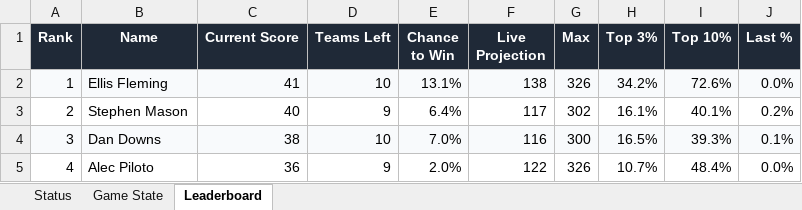
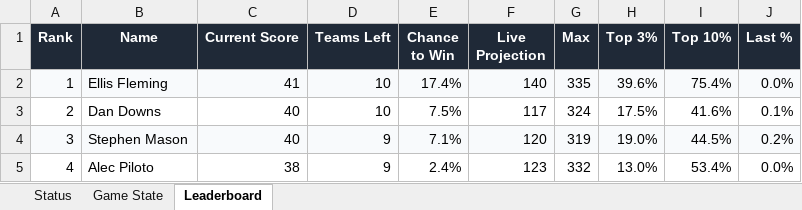
Before and after one commit to coledalton10-create/Pool-Power-Rankings, an Excel workbook: live_pool_odds.xlsx, sheet Leaderboard, drawn as a sheet; only a part is shown; values as stored, in another font and other column widths than the file's, no borders; the diff covers the shown part only; the diff names each change by its address in the sheet, - before the commit and + after, or states it on an @@ line.

```diff
--- a/live_pool_odds.xlsx (sheet Leaderboard)
+++ b/live_pool_odds.xlsx (sheet Leaderboard)
-E2 (Chance to Win): 13.1%
+E2 (Chance to Win): 17.4%
-F2 (Live Projection): 138
+F2 (Live Projection): 140
-G2 (Max): 326
+G2 (Max): 335
-H2 (Top 3%): 34.2%
+H2 (Top 3%): 39.6%
-I2 (Top 10%): 72.6%
+I2 (Top 10%): 75.4%
-B3 (Name): Stephen Mason
+B3 (Name): Dan Downs
-D3 (Teams Left): 9
+D3 (Teams Left): 10
-E3 (Chance to Win): 6.4%
+E3 (Chance to Win): 7.5%
-G3 (Max): 302
+G3 (Max): 324
-H3 (Top 3%): 16.1%
+H3 (Top 3%): 17.5%
-I3 (Top 10%): 40.1%
+I3 (Top 10%): 41.6%
-J3 (Last %): 0.2%
+J3 (Last %): 0.1%
-B4 (Name): Dan Downs
+B4 (Name): Stephen Mason
-C4 (Current Score): 38
+C4 (Current Score): 40
-D4 (Teams Left): 10
+D4 (Teams Left): 9
-E4 (Chance to Win): 7.0%
+E4 (Chance to Win): 7.1%
-F4 (Live Projection): 116
+F4 (Live Projection): 120
-G4 (Max): 300
+G4 (Max): 319
-H4 (Top 3%): 16.5%
+H4 (Top 3%): 19.0%
-I4 (Top 10%): 39.3%
+I4 (Top 10%): 44.5%
-J4 (Last %): 0.1%
+J4 (Last %): 0.2%
-C5 (Current Score): 36
+C5 (Current Score): 38
-E5 (Chance to Win): 2.0%
+E5 (Chance to Win): 2.4%
-F5 (Live Projection): 122
+F5 (Live Projection): 123
-G5 (Max): 326
+G5 (Max): 332
-H5 (Top 3%): 10.7%
+H5 (Top 3%): 13.0%
-I5 (Top 10%): 48.4%
+I5 (Top 10%): 53.4%
```
Also changed, not shown: 273 edited cells elsewhere in this sheet, sheet Game State, sheet Status, 13 other files.
